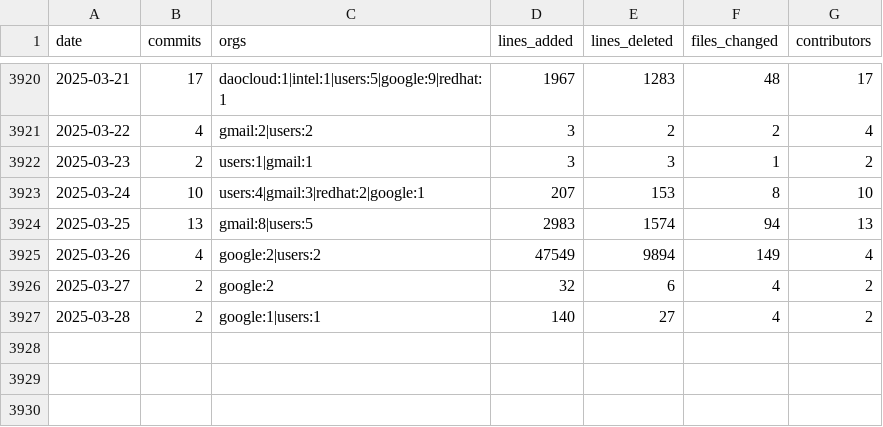
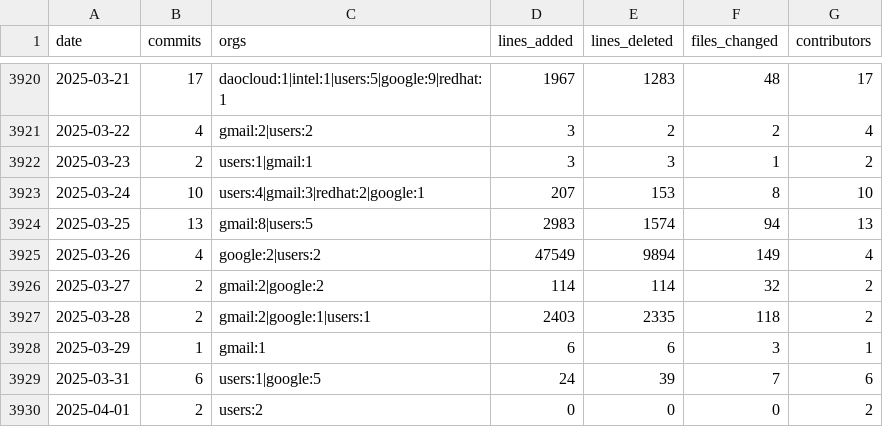
Before and after one commit to bitplane/git-stats, a CSV file: data/kubernetes.csv, drawn as a sheet; only a part is shown, gaps mark what is left out.

```diff
--- a/data/kubernetes.csv
+++ b/data/kubernetes.csv
@@ -3925,3 +3925,6 @@ date,commits,orgs,lines_added,lines_deleted,files_changed,contributors
 2025-03-26,4,google:2|users:2,47549,9894,149,4
-2025-03-27,2,google:2,32,6,4,2
-2025-03-28,2,google:1|users:1,140,27,4,2
+2025-03-27,2,gmail:2|google:2,114,114,32,2
+2025-03-28,2,gmail:2|google:1|users:1,2403,2335,118,2
+2025-03-29,1,gmail:1,6,6,3,1
+2025-03-31,6,users:1|google:5,24,39,7,6
+2025-04-01,2,users:2,0,0,0,2
```
Also changed, not shown: data/chromium.csv, data/cpython.csv, 32 other files.
